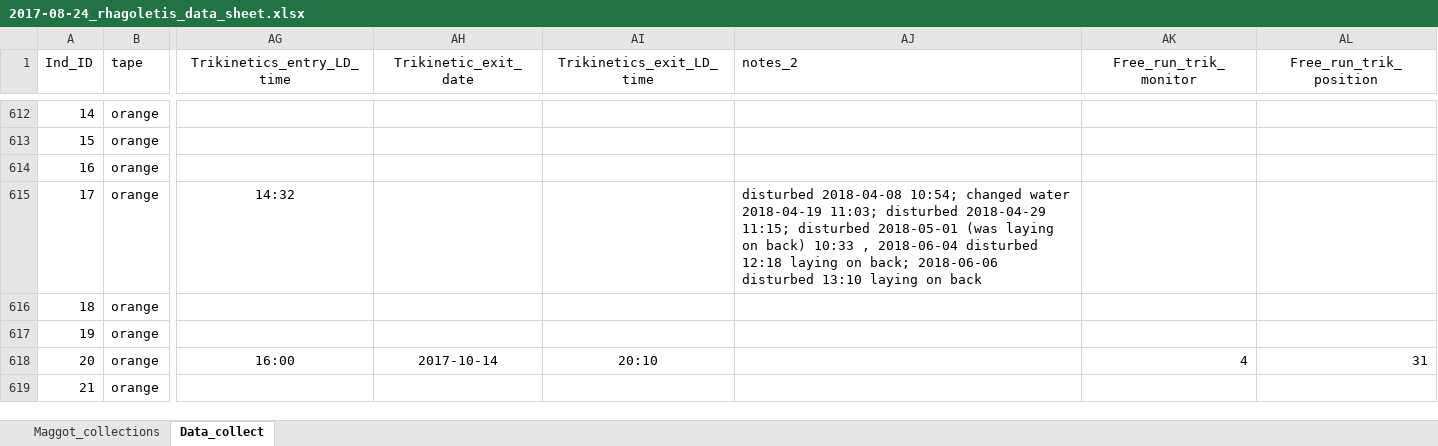
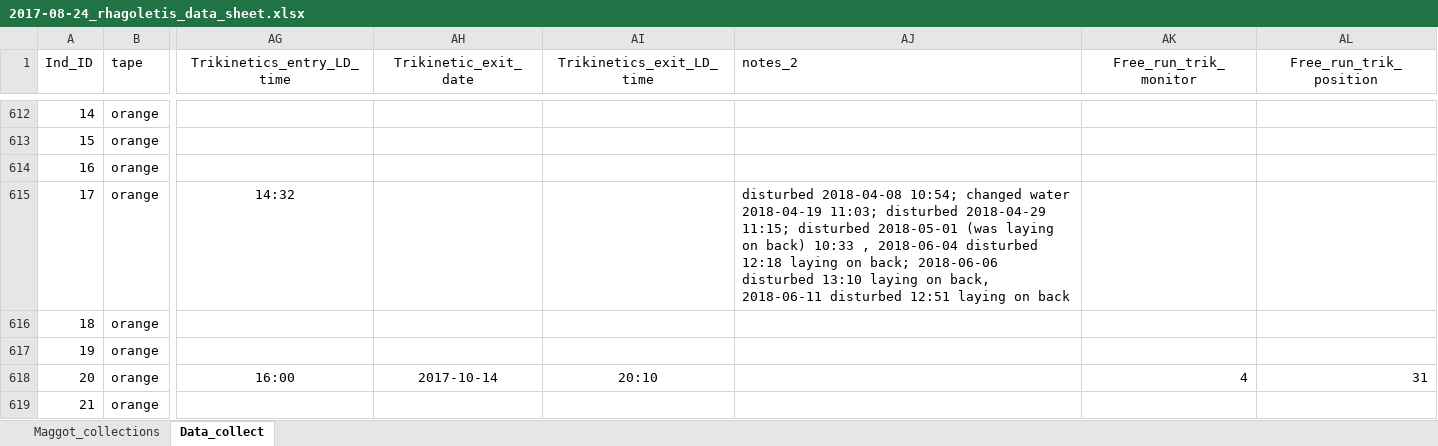
Before and after one commit to adnguyen/Circadian_rhythm_runs_seasonal_timing, an Excel workbook: Data/2017-08-24_rhagoletis_data_sheet.xlsx, sheet Data_collect, drawn as a sheet; only a part is shown, gaps mark what is left out; values as stored, in another font and other column widths than the file's, no borders; the diff names each change by its address in the sheet, - before the commit and + after, or states it on an @@ line.

Commit message:
2018-06-11 notebook update

```diff
--- a/Data/2017-08-24_rhagoletis_data_sheet.xlsx (sheet Data_collect)
+++ b/Data/2017-08-24_rhagoletis_data_sheet.xlsx (sheet Data_collect)
-AJ615 (notes_2): …laying on back
+AJ615 (notes_2): …laying on back, 2018-06-11 disturbed 12:51 laying on back
```
